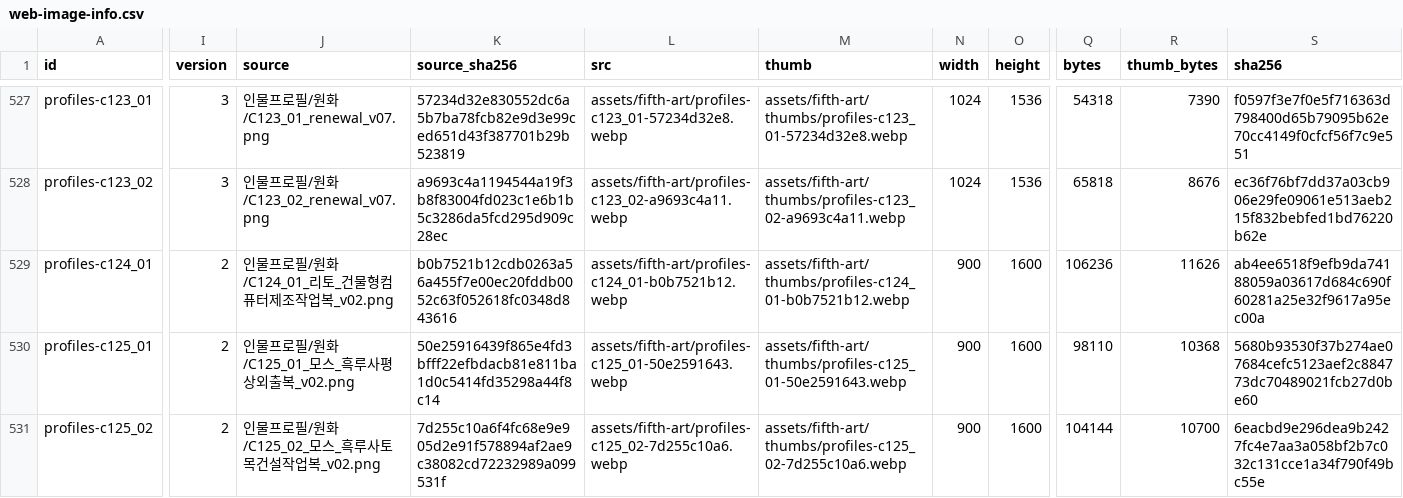
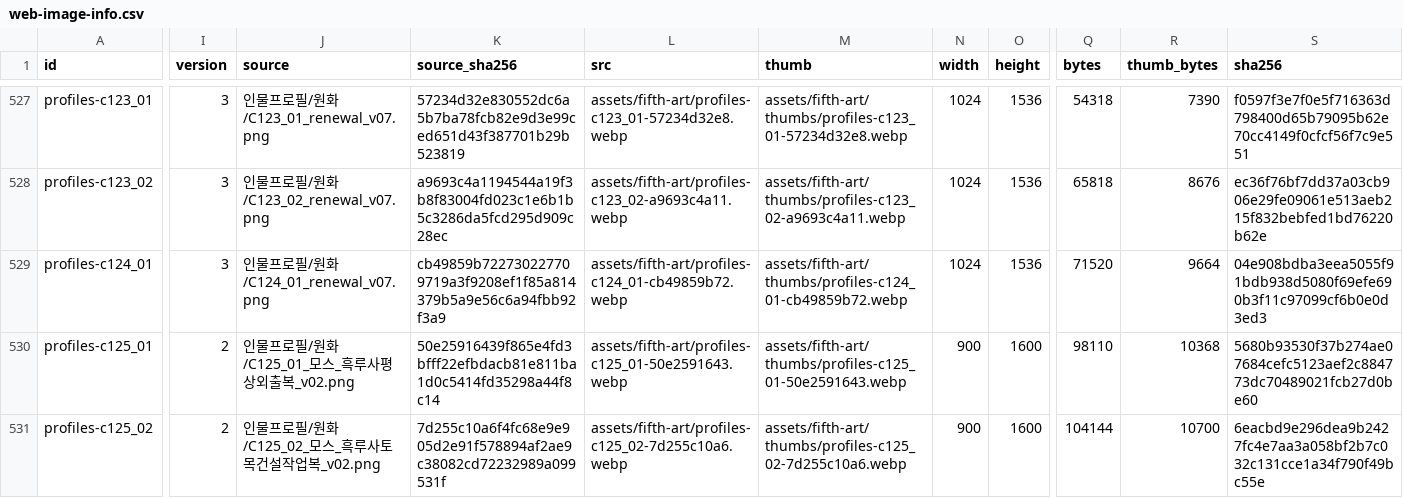
Before and after one commit to whtdrgongmail/MEJEwiki, a CSV file: fewk/assets/fifth-art/web-image-info.csv, drawn as a sheet; only a part is shown, gaps mark what is left out; the diff covers the shown part only; the diff names each change by its address in the sheet, - before the commit and + after, or states it on an @@ line.

Commit message:
Renew FEWK Rito manufacturing researcher profile (batch100)

```diff
--- a/fewk/assets/fifth-art/web-image-info.csv
+++ b/fewk/assets/fifth-art/web-image-info.csv
-I529 (version): 2
+I529 (version): 3
-J529 (source): 인물프로필/원화/C124_01_리토_건물형컴퓨터제조작업복_v02.png
+J529 (source): 인물프로필/원화/C124_01_renewal_v07.png
-K529 (source_sha256): b0b7521b12cdb0263a56a455f7e00ec20fddb0052c63f052618fc0348d843616
+K529 (source_sha256): cb49859b722730227709719a3f9208ef1f85a814379b5a9e56c6a94fbb92f3a9
-L529 (src): assets/fifth-art/profiles-c124_01-b0b7521b12.webp
+L529 (src): assets/fifth-art/profiles-c124_01-cb49859b72.webp
-M529 (thumb): assets/fifth-art/thumbs/profiles-c124_01-b0b7521b12.webp
+M529 (thumb): assets/fifth-art/thumbs/profiles-c124_01-cb49859b72.webp
-N529 (width): 900
+N529 (width): 1024
-O529 (height): 1600
+O529 (height): 1536
-Q529 (bytes): 106236
+Q529 (bytes): 71520
-R529 (thumb_bytes): 11626
+R529 (thumb_bytes): 9664
-S529 (sha256): ab4ee6518f9efb9da74188059a03617d684c690f60281a25e32f9617a95ec00a
+S529 (sha256): 04e908bdba3eea5055f91bdb938d5080f69efe690b3f11c97099cf6b0e0d3ed3
```
Also changed, not shown: 1 edited cell elsewhere in this file, 3 other files.
